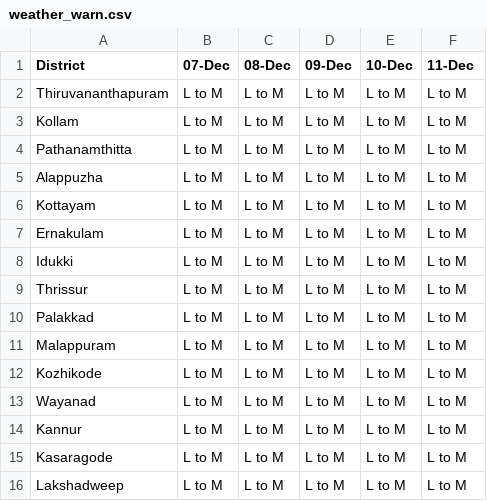
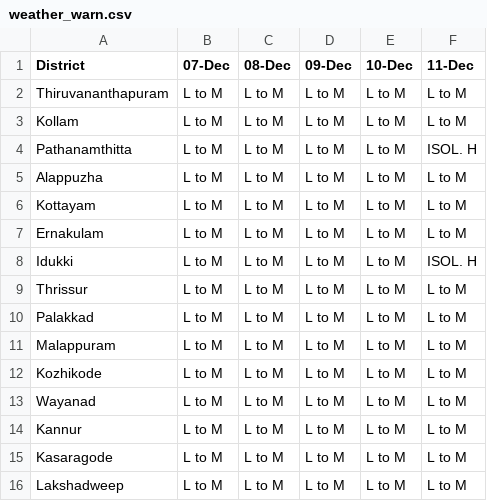
Before and after one commit to arungop/kerala-weather-collector, a CSV file: data/weather_warn.csv, drawn as a sheet.

```diff
--- a/data/weather_warn.csv
+++ b/data/weather_warn.csv
@@ -3,3 +3,3 @@ Thiruvananthapuram,L to M,L to M,L to M,L to M,L to M
 Kollam,L to M,L to M,L to M,L to M,L to M
-Pathanamthitta,L to M,L to M,L to M,L to M,L to M
+Pathanamthitta,L to M,L to M,L to M,L to M,ISOL. H
 Alappuzha,L to M,L to M,L to M,L to M,L to M
@@ -7,3 +7,3 @@ Kottayam,L to M,L to M,L to M,L to M,L to M
 Ernakulam,L to M,L to M,L to M,L to M,L to M
-Idukki,L to M,L to M,L to M,L to M,L to M
+Idukki,L to M,L to M,L to M,L to M,ISOL. H
 Thrissur,L to M,L to M,L to M,L to M,L to M
```
Also changed, not shown: docs/data/weather_warn.csv, 3 other files.
